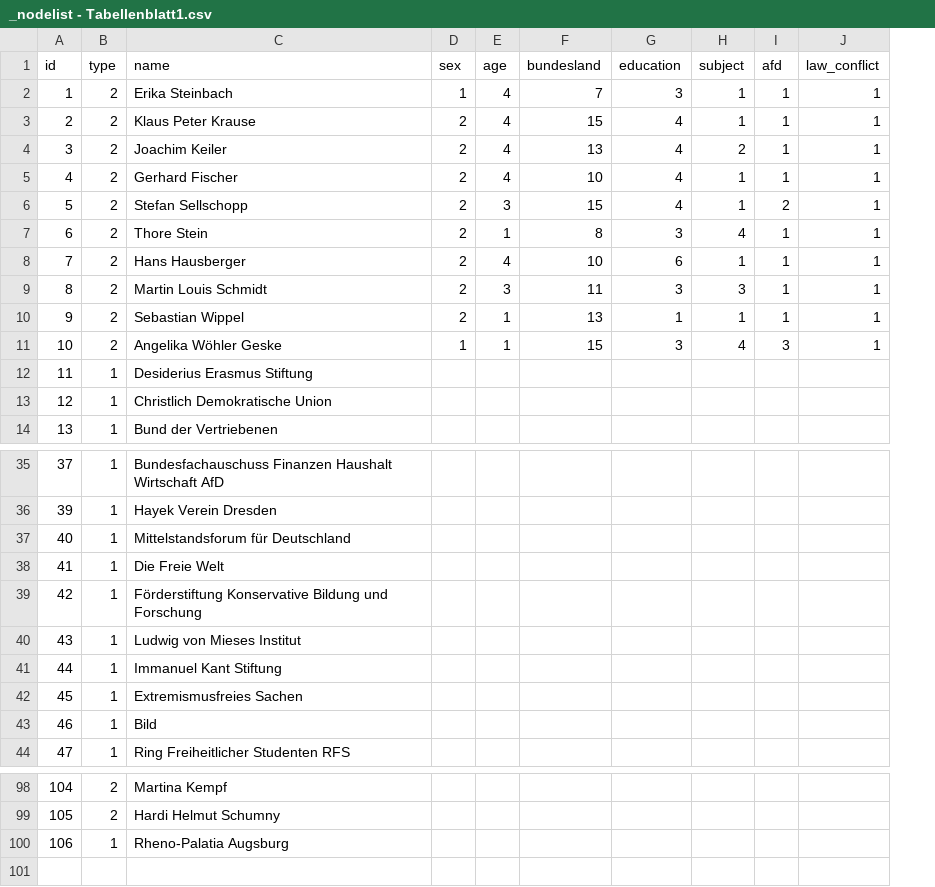
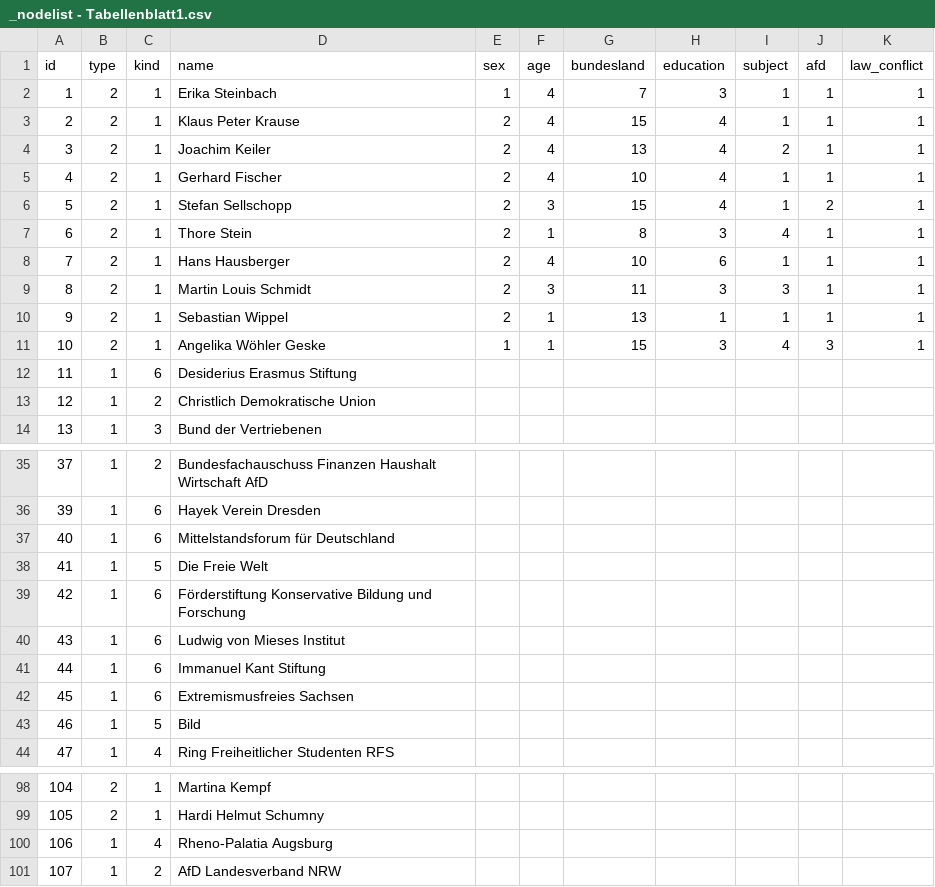
Before and after one commit to Eagle020/des, a CSV file: _nodelist - Tabellenblatt1.csv, drawn as a sheet; only a part is shown, gaps mark what is left out; addresses are those after the commit; the diff names each change by its address in the sheet, - before the commit and + after, or states it on an @@ line.

```diff
--- a/_nodelist - Tabellenblatt1.csv
+++ b/_nodelist - Tabellenblatt1.csv
+column C (kind), rows 2-14: 1 | 1 | 1 | 1 | 1 | 1 | 1 | 1 | 1 | 1 | 6 | 2 | 3; rows 35-44: 2 | 6 | 6 | 5 | 6 | 6 | 6 | 6 | 5 | 4; rows 98-100: 1 | 1 | 4
-D42 (name): Extremismusfreies Sachen
+D42 (name): Extremismusfreies Sachsen
+row 101: 107 | 1 | 2 | AfD Landesverband NRW
```
Also changed, not shown: _edgelist - Tabellenblatt1.csv.
